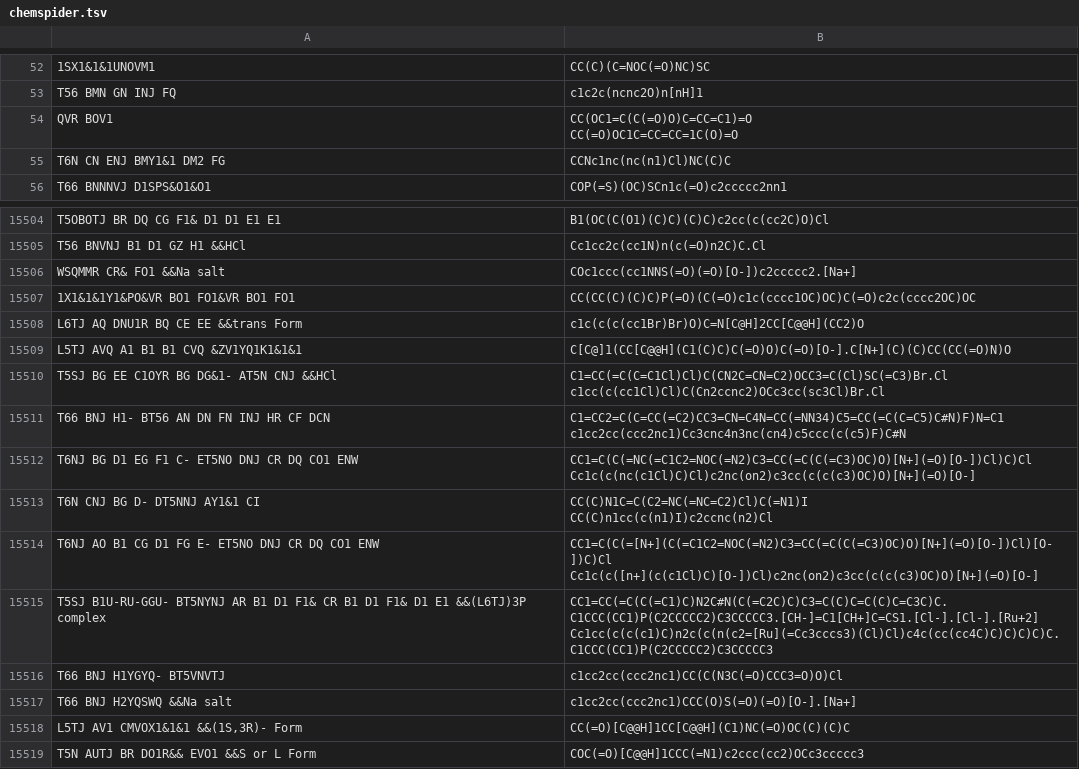
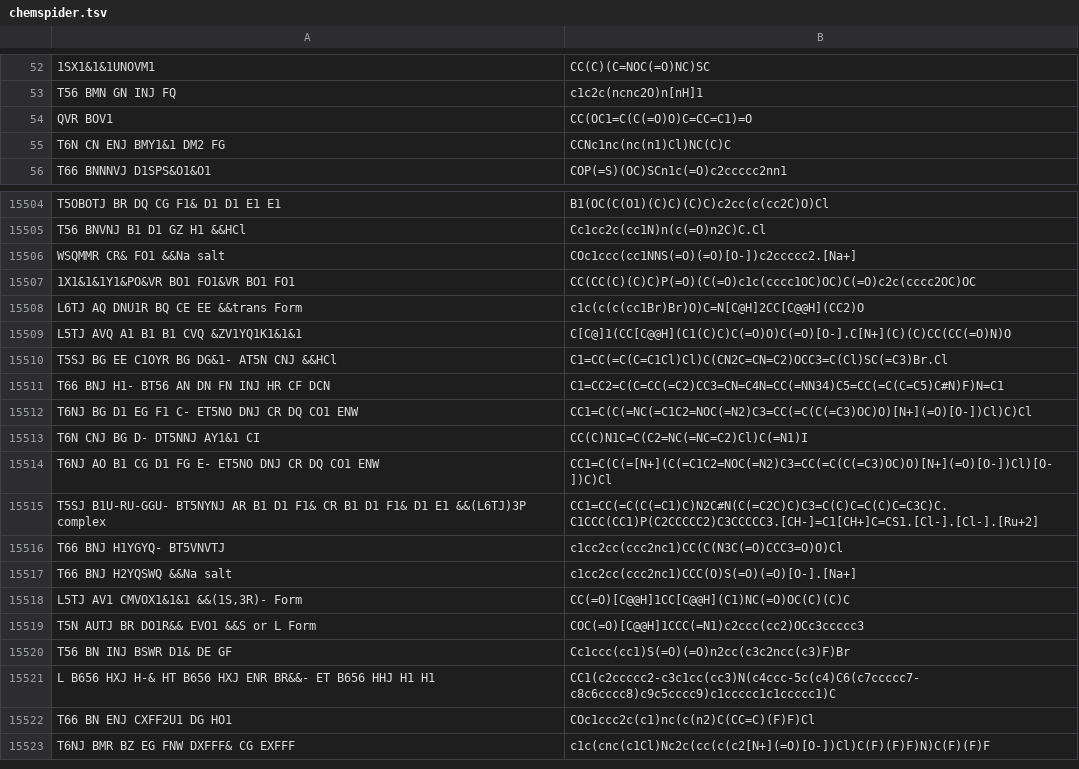
Before and after one commit to Mblakey/wiswesser, a TSV file: data/chemspider.tsv, drawn as a sheet; only a part is shown, gaps mark what is left out; the shorter side is filled out with more unchanged rows; ↵ is a line break in a cell; the diff names each change by its address in the sheet, - before the commit and + after, or states it on an @@ line.

```diff
--- a/data/chemspider.tsv
+++ b/data/chemspider.tsv
-B54: CC(OC1=C(C(=O)O)C=CC=C1)=O ↵ CC(=O)OC1C=CC=CC=1C(O)=O
+B54: CC(OC1=C(C(=O)O)C=CC=C1)=O
-B15510: C1=CC(=C(C=C1Cl)Cl)C(CN2C=CN=C2)OCC3=C(Cl)SC(=C3)Br.Cl ↵ c1cc(c(cc1Cl)Cl)C(Cn2ccnc2)OCc3cc(sc3Cl)Br.Cl
+B15510: C1=CC(=C(C=C1Cl)Cl)C(CN2C=CN=C2)OCC3=C(Cl)SC(=C3)Br.Cl
-B15511: C1=CC2=C(C=CC(=C2)CC3=CN=C4N=CC(=NN34)C5=CC(=C(C=C5)C#N)F)N=C1 ↵ c1cc2cc(ccc2nc1)Cc3cnc4n3nc(cn4)c5ccc(c(c5)F)C#N
+B15511: C1=CC2=C(C=CC(=C2)CC3=CN=C4N=CC(=NN34)C5=CC(=C(C=C5)C#N)F)N=C1
-B15512: CC1=C(C(=NC(=C1C2=NOC(=N2)C3=CC(=C(C(=C3)OC)O)[N+](=O)[O-])Cl)C)Cl ↵ Cc1c(c(nc(c1Cl)C)Cl)c2nc(on2)c3cc(c(c(c3)OC)O)[N+](=O)[O-]
+B15512: CC1=C(C(=NC(=C1C2=NOC(=N2)C3=CC(=C(C(=C3)OC)O)[N+](=O)[O-])Cl)C)Cl
-B15513: CC(C)N1C=C(C2=NC(=NC=C2)Cl)C(=N1)I ↵ CC(C)n1cc(c(n1)I)c2ccnc(n2)Cl
+B15513: CC(C)N1C=C(C2=NC(=NC=C2)Cl)C(=N1)I
-B15514: CC1=C(C(=[N+](C(=C1C2=NOC(=N2)C3=CC(=C(C(=C3)OC)O)[N+](=O)[O-])Cl)[O-])C)Cl ↵ Cc1c(c([n+](c(c1Cl)C)[O-])Cl)c2nc(on2)c3cc(c(c(c3)OC)O)[N+](=O)[O-]
+B15514: CC1=C(C(=[N+](C(=C1C2=NOC(=N2)C3=CC(=C(C(=C3)OC)O)[N+](=O)[O-])Cl)[O-])C)Cl
-B15515: CC1=CC(=C(C(=C1)C)N2C#N(C(=C2C)C)C3=C(C)C=C(C)C=C3C)C.C1CCC(CC1)P(C2CCCCC2)C3CCCCC3.[CH-]=C1[CH+]C=CS1.[Cl-].[Cl-].[Ru+2] ↵ Cc1cc(c(c(c1)C)n2c(c(n(c2=[Ru](=Cc3cccs3)(Cl)Cl)c4c(cc(cc4C)C)C)C)C)C.C1CCC(CC1)P(C2CCCCC2)C3CCCCC3
+B15515: CC1=CC(=C(C(=C1)C)N2C#N(C(=C2C)C)C3=C(C)C=C(C)C=C3C)C.C1CCC(CC1)P(C2CCCCC2)C3CCCCC3.[CH-]=C1[CH+]C=CS1.[Cl-].[Cl-].[Ru+2]
```
Also changed, not shown: 1 other file.
